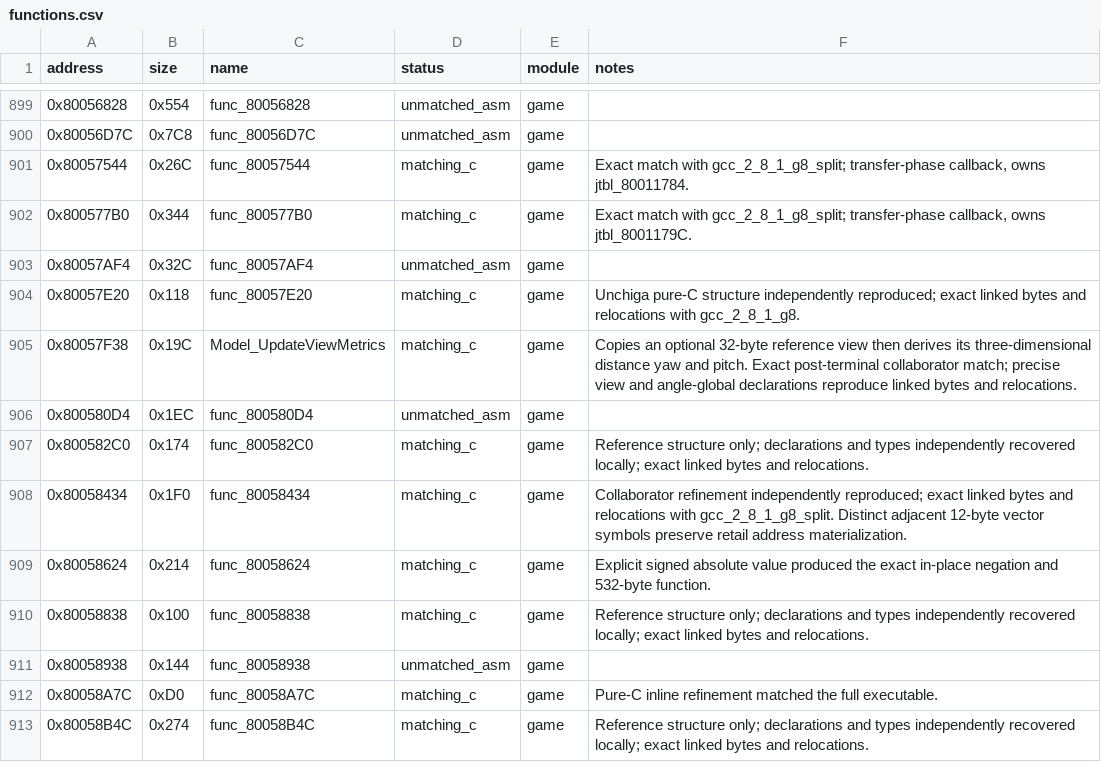
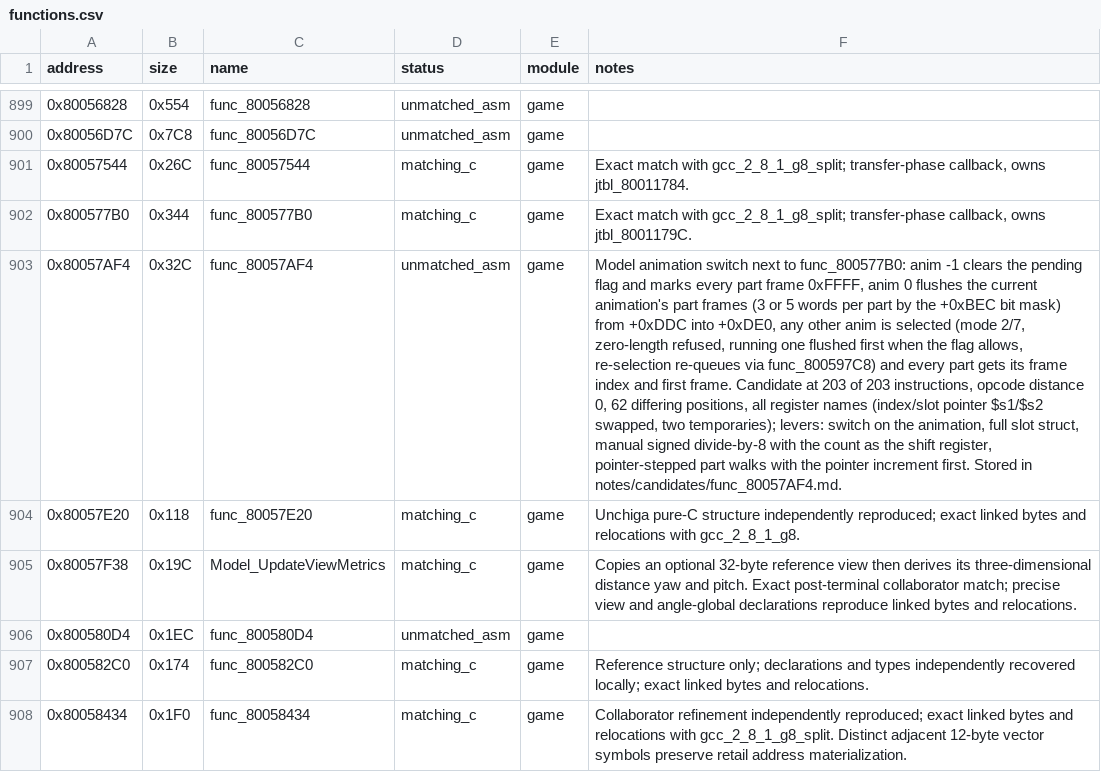
Before and after one commit to Unchiga/memories-decomp, a CSV file: config/slus_01411/functions.csv, drawn as a sheet; only a part is shown, gaps mark what is left out; the shorter side is filled out with more unchanged rows; the diff names each change by its address in the sheet, - before the commit and + after, or states it on an @@ line.

```diff
--- a/config/slus_01411/functions.csv
+++ b/config/slus_01411/functions.csv
-F903 (notes): (empty)
+F903 (notes): Model animation switch next to func_800577B0: anim -1 clears the pending flag and marks every part frame 0xFFFF, anim 0 flushes the current animation's part frames (3 or 5 words per part by the +0xBEC bit mask) from +0xDDC into +0xDE0, any other anim is selected (mode 2/7, zero-length refused, running one flushed first when the flag allows, re-selection re-queues via func_800597C8) and every part gets its frame index and first frame. Candidate at 203 of 203 instructions, opcode distance 0, 62 differing positions, all register names (index/slot pointer $s1/$s2 swapped, two temporaries); levers: switch on the animation, full slot struct, manual signed divide-by-8 with the count as the shift register, pointer-stepped part walks with the pointer increment first. Stored in notes/candidates/func_80057AF4.md.
```
Also changed, not shown: 1 other file.
